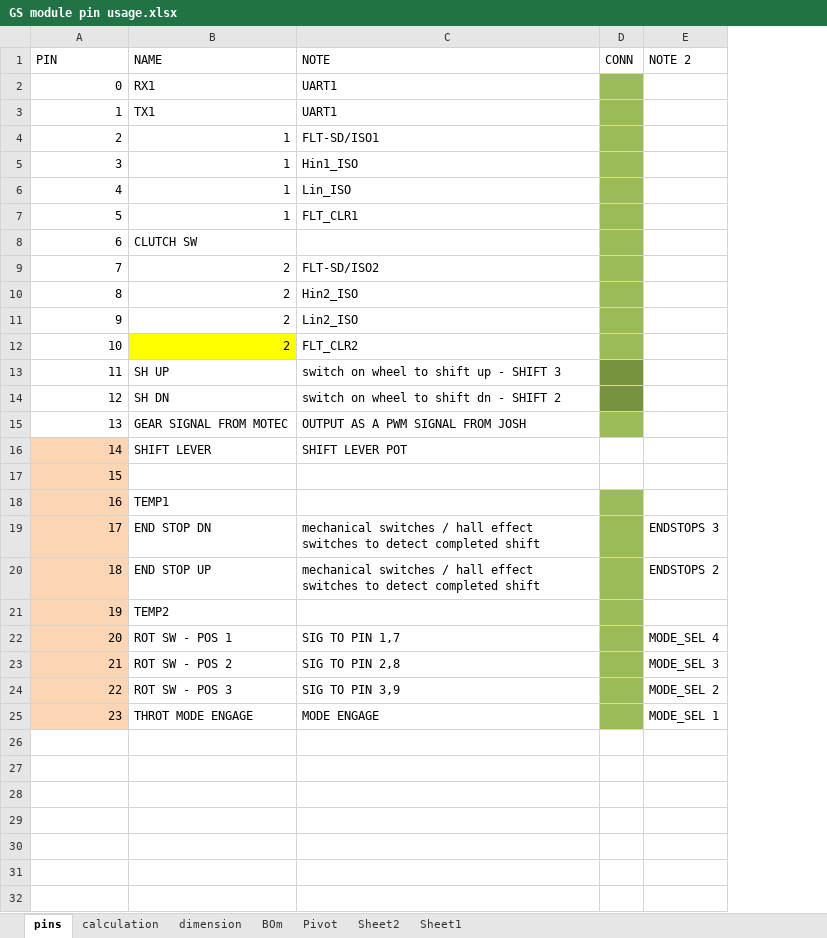
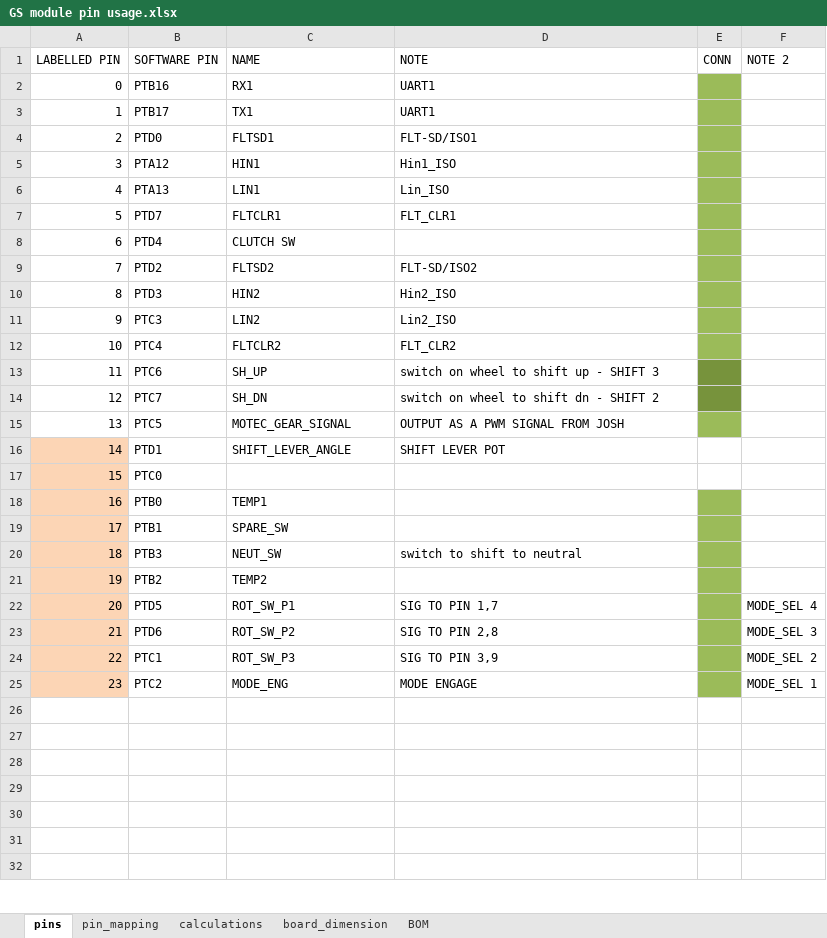
Before and after one commit to francisconroy/NU-Racing---ETC-and-manumatic-Electronics, an Excel workbook: GS module pin usage.xlsx, sheet pins, drawn as a sheet; only a part is shown; values as stored, in another font and other column widths than the file's, no borders; addresses are those after the commit; the diff names each change by its address in the sheet, - before the commit and + after, or states it on an @@ line.

Commit message:
Update PINouts for testing
update pinouts for new software developments

```diff
--- a/GS module pin usage.xlsx (sheet pins)
+++ b/GS module pin usage.xlsx (sheet pins)
-sheet tab: calculation
+sheet tab: calculations
-sheet tab: dimension
+sheet tab: board_dimension
-sheet tab: BOm
+sheet tab: BOM
-sheet tab: Pivot
-sheet tab: Sheet2
-sheet tab: Sheet1
+sheet tab: pin_mapping
+column B (SOFTWARE PIN), rows 2-25: PTB16 | PTB17 | PTD0 | PTA12 | PTA13 | PTD7 | PTD4 | PTD2 | PTD3 | PTC3 | PTC4 | PTC6 | PTC7 | PTC5 | PTD1 | PTC0 | PTB0 | PTB1 | PTB3 | PTB2 | PTD5 | PTD6 | PTC1 | PTC2
-A1: PIN
+A1: LABELLED PIN
-C4 (NAME): 1
+C4 (NAME): FLTSD1
-C5 (NAME): 1
+C5 (NAME): HIN1
-C6 (NAME): 1
+C6 (NAME): LIN1
-C7 (NAME): 1
+C7 (NAME): FLTCLR1
-C9 (NAME): 2
+C9 (NAME): FLTSD2
-C10 (NAME): 2
+C10 (NAME): HIN2
-C11 (NAME): 2
+C11 (NAME): LIN2
-C12 (NAME): 2
+C12 (NAME): FLTCLR2
-C12 fill: #FFFF00
+C12 fill: none
-C13 (NAME): SH UP
+C13 (NAME): SH_UP
-C14 (NAME): SH DN
+C14 (NAME): SH_DN
-C15 (NAME): GEAR SIGNAL FROM MOTEC
+C15 (NAME): MOTEC_GEAR_SIGNAL
-C16 (NAME): SHIFT LEVER
+C16 (NAME): SHIFT_LEVER_ANGLE
-C19 (NAME): END STOP DN
+C19 (NAME): SPARE_SW
-D19 (NOTE): mechanical switches / hall effect switches to detect completed shift
+D19 (NOTE): (empty)
-F19 (NOTE 2): ENDSTOPS 3
+F19 (NOTE 2): (empty)
-C20 (NAME): END STOP UP
+C20 (NAME): NEUT_SW
-D20 (NOTE): mechanical switches / hall effect switches to detect completed shift
+D20 (NOTE): switch to shift to neutral
-F20 (NOTE 2): ENDSTOPS 2
+F20 (NOTE 2): (empty)
-C22 (NAME): ROT SW - POS 1
+C22 (NAME): ROT_SW_P1
-C23 (NAME): ROT SW - POS 2
+C23 (NAME): ROT_SW_P2
-C24 (NAME): ROT SW - POS 3
+C24 (NAME): ROT_SW_P3
-C25 (NAME): THROT MODE ENGAGE
+C25 (NAME): MODE_ENG
```
Also changed, not shown: ETC module pin usage.xlsx, 15 other files.
